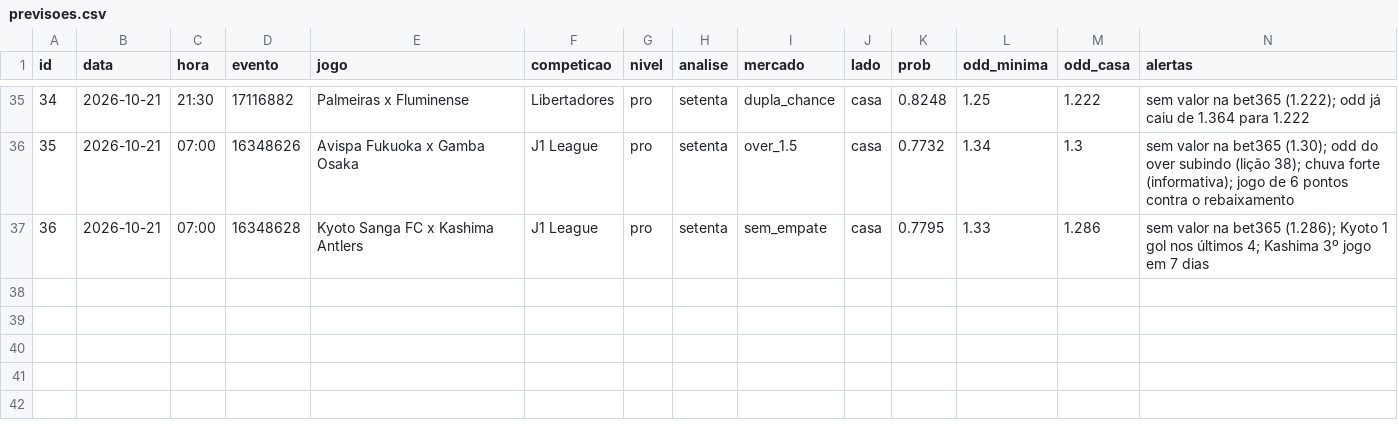
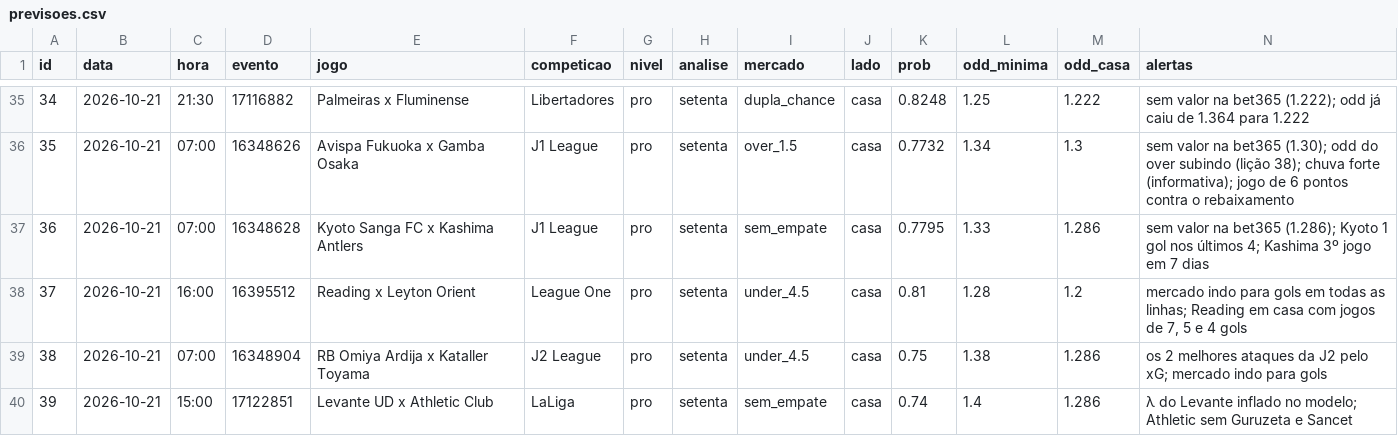
Before and after one commit to danieldarkness05-byte/Pesquisa-de-futebol, a CSV file: dados/previsoes.csv, drawn as a sheet; only a part is shown, gaps mark what is left out; rows hold the shown columns only; the diff names each change by its address in the sheet, - before the commit and + after, or states it on an @@ line.

```diff
--- a/dados/previsoes.csv
+++ b/dados/previsoes.csv
+row 38: 37 | 2026-10-21 | 16:00 | 16395512 | Reading x Leyton Orient | League One | pro | setenta | under_4.5 | casa | 0.81 | 1.28 | 1.2 | mercado indo para gols em todas as linhas; Reading em casa com jogos de 7, 5 e 4 gols
+row 39: 38 | 2026-10-21 | 07:00 | 16348904 | RB Omiya Ardija x Kataller Toyama | J2 League | pro | setenta | under_4.5 | casa | 0.75 | 1.38 | 1.286 | os 2 melhores ataques da J2 pelo xG; mercado indo para gols
+row 40: 39 | 2026-10-21 | 15:00 | 17122851 | Levante UD x Athletic Club | LaLiga | pro | setenta | sem_empate | casa | 0.74 | 1.4 | 1.286 | λ do Levante inflado no modelo; Athletic sem Guruzeta e Sancet
```
